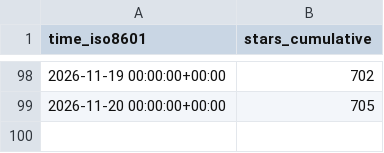
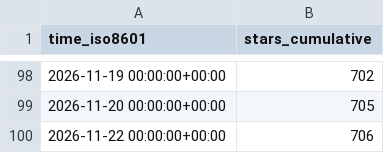
Before and after one commit to copperheadhq/copperhead-site, a CSV file: chouhanindustries/copperhead/ghrs-data/stargazers.csv, drawn as a sheet; only a part is shown, gaps mark what is left out.

```diff
--- a/chouhanindustries/copperhead/ghrs-data/stargazers.csv
+++ b/chouhanindustries/copperhead/ghrs-data/stargazers.csv
@@ -99 +99,2 @@ time_iso8601,stars_cumulative
 2026-11-20 00:00:00+00:00,705
+2026-11-22 00:00:00+00:00,706
```
